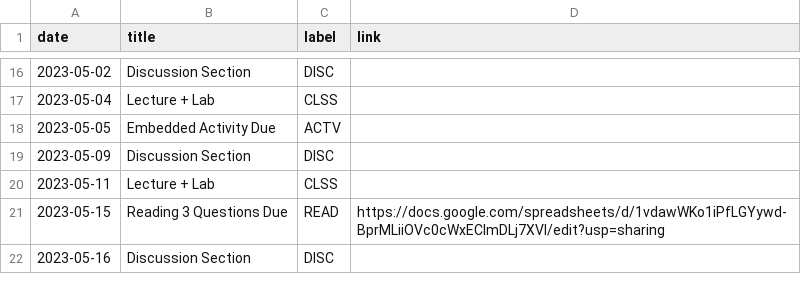
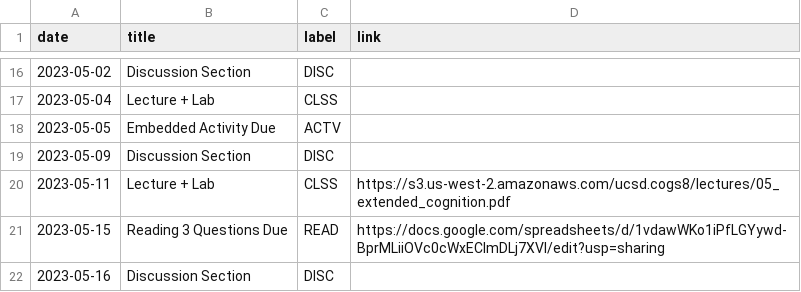
Before and after one commit to kshannon-ucsd/cogs8, a CSV file: _data/sp23/course_calendar.csv, drawn as a sheet; only a part is shown, gaps mark what is left out.

Commit message:
Update course_calendar.csv

```diff
--- a/_data/sp23/course_calendar.csv
+++ b/_data/sp23/course_calendar.csv
@@ -19,3 +19,3 @@ date,title,label,link
 2023-05-09,Discussion Section,DISC,
-2023-05-11,Lecture + Lab,CLSS,
+2023-05-11,Lecture + Lab,CLSS,https://s3.us-west-2.amazonaws.com/ucsd.cogs8/lectures/05_extended_cognition.pdf
 2023-05-15,Reading 3 Questions Due,READ,https://docs.google.com/spreadsheets/d/1vdawWKo1iPfLGYywd-BprMLiiOVc0cWxECImDLj7XVI/edit?usp=sharing
```
